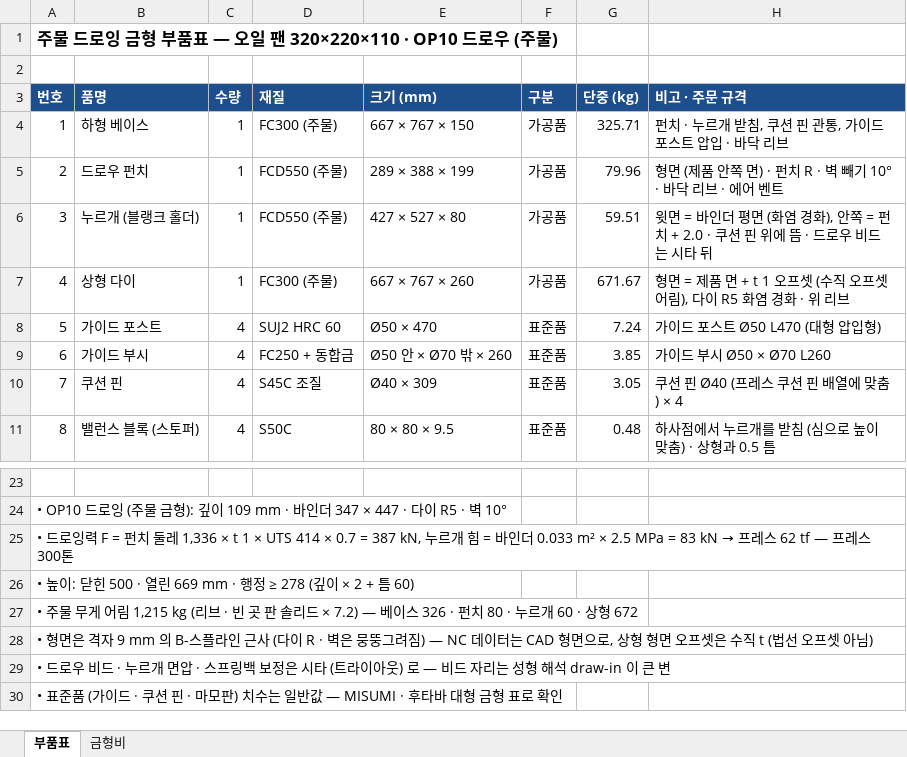
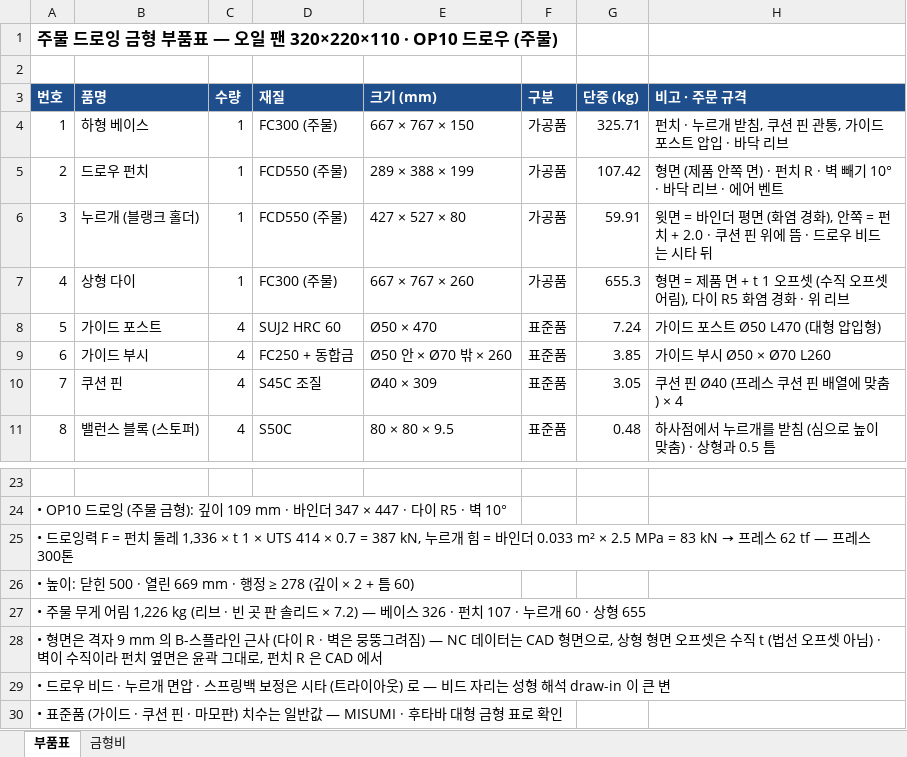
Before and after one commit to hanil-tech/hanil, an Excel workbook: unfold/samples/castdie/oil_pan_t1_드로우금형_부품표.xlsx, sheet 부품표, drawn as a sheet; only a part is shown, gaps mark what is left out; values as stored, in another font and other column widths than the file's, no borders; the diff names each change by its address in the sheet, - before the commit and + after, or states it on an @@ line.

```diff
--- a/unfold/samples/castdie/oil_pan_t1_드로우금형_부품표.xlsx (sheet 부품표)
+++ b/unfold/samples/castdie/oil_pan_t1_드로우금형_부품표.xlsx (sheet 부품표)
-G5 (단중 (kg)): 79.96
+G5 (단중 (kg)): 107.42
-G6 (단중 (kg)): 59.51
+G6 (단중 (kg)): 59.91
-G7 (단중 (kg)): 671.67
+G7 (단중 (kg)): 655.3
-A27 (번호): …어림 1,215 kg (리브 · 빈 곳 판 솔리드 × 7.2) — 베이스 326 · 펀치 80 · 누르개 60 · 상형 672
+A27 (번호): …어림 1,226 kg (리브 · 빈 곳 판 솔리드 × 7.2) — 베이스 326 · 펀치 107 · 누르개 60 · 상형 655
-A28 (번호): …아님)
+A28 (번호): …아님) · 벽이 수직이라 펀치 옆면은 윤곽 그대로, 펀치 R 은 CAD 에서
```
Also changed, not shown: sheet 금형비, 12 other files.
